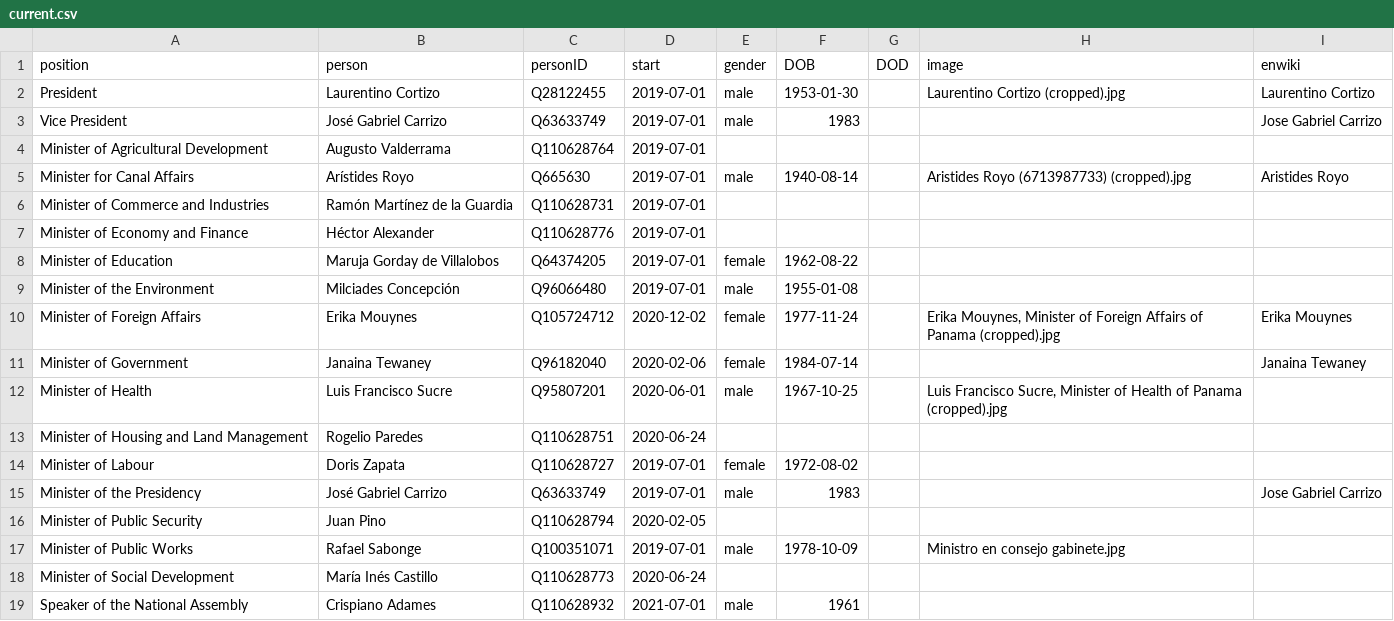
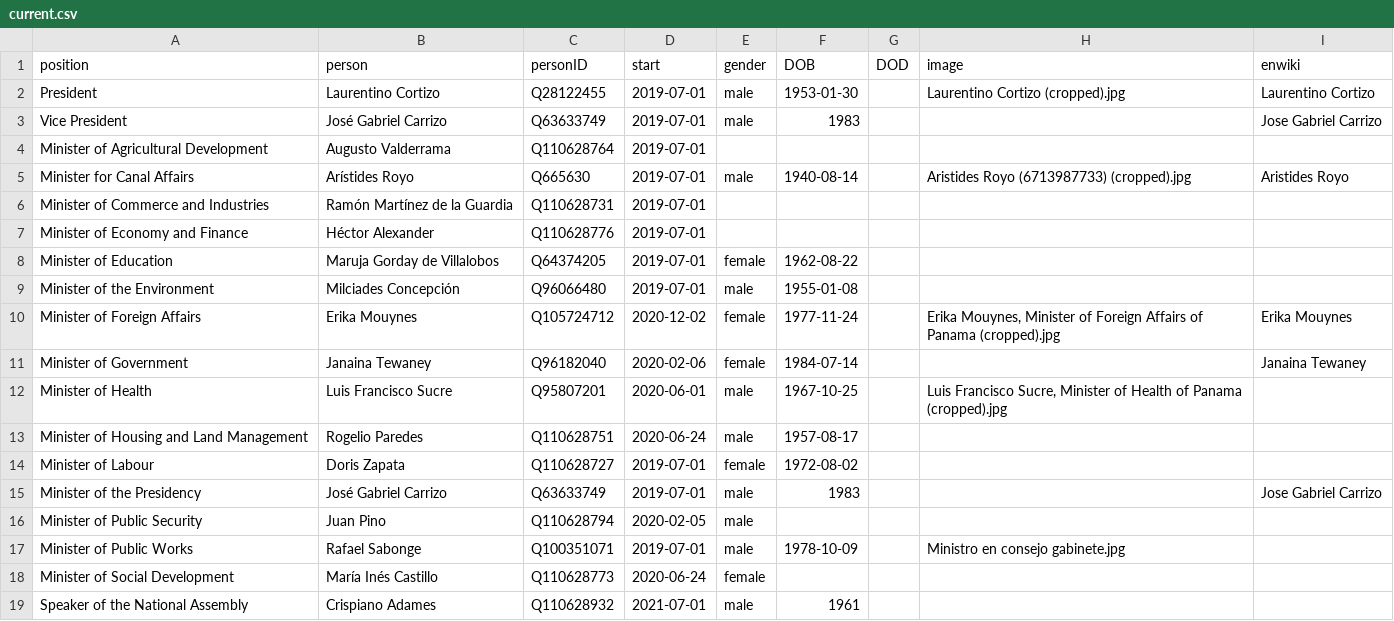
Before and after one commit to every-politician-scrapers/panama-ministers, a CSV file: html/current.csv, drawn as a sheet.

```diff
--- a/html/current.csv
+++ b/html/current.csv
@@ -12,8 +12,8 @@ Minister of Government,Janaina Tewaney,Q96182040,2020-02-06,female,1984-07-14,,,
 Minister of Health,Luis Francisco Sucre,Q95807201,2020-06-01,male,1967-10-25,,"Luis Francisco Sucre, Minister of Health of Panama (cropped).jpg",
-Minister of Housing and Land Management,Rogelio Paredes,Q110628751,2020-06-24,,,,,
+Minister of Housing and Land Management,Rogelio Paredes,Q110628751,2020-06-24,male,1957-08-17,,,
 Minister of Labour,Doris Zapata,Q110628727,2019-07-01,female,1972-08-02,,,
 Minister of the Presidency,José Gabriel Carrizo,Q63633749,2019-07-01,male,1983,,,Jose Gabriel Carrizo
-Minister of Public Security,Juan Pino,Q110628794,2020-02-05,,,,,
+Minister of Public Security,Juan Pino,Q110628794,2020-02-05,male,,,,
 Minister of Public Works,Rafael Sabonge,Q100351071,2019-07-01,male,1978-10-09,,Ministro en consejo gabinete.jpg,
-Minister of Social Development,María Inés Castillo,Q110628773,2020-06-24,,,,,
+Minister of Social Development,María Inés Castillo,Q110628773,2020-06-24,female,,,,
 Speaker of the National Assembly,Crispiano Adames,Q110628932,2021-07-01,male,1961,,,
```
Also changed, not shown: html/holders21.csv.
